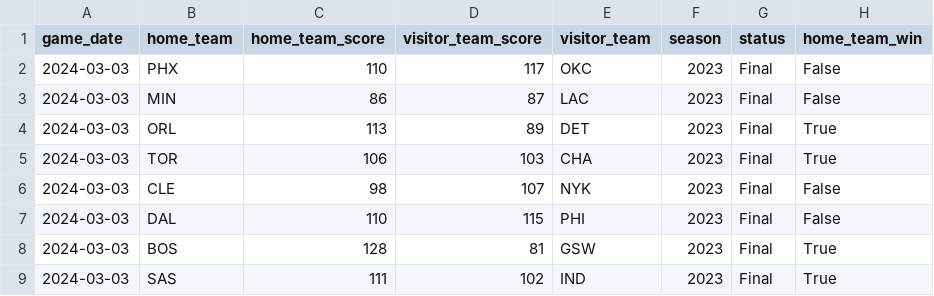
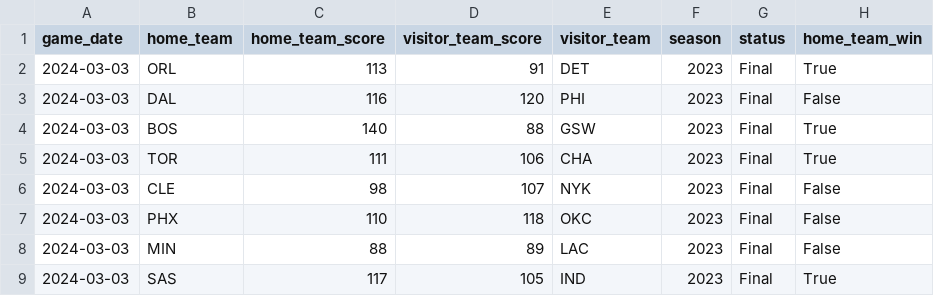
Before and after one commit to corey-cheung/nba-basketball-analytics, a CSV file: src/datasets/latest_games.csv, drawn as a sheet.

```diff
--- a/src/datasets/latest_games.csv
+++ b/src/datasets/latest_games.csv
@@ -1,9 +1,9 @@
 game_date,home_team,home_team_score,visitor_team_score,visitor_team,season,status,home_team_win
-2024-03-03,PHX,110,117,OKC,2023,Final,False
-2024-03-03,MIN,86,87,LAC,2023,Final,False
-2024-03-03,ORL,113,89,DET,2023,Final,True
-2024-03-03,TOR,106,103,CHA,2023,Final,True
+2024-03-03,ORL,113,91,DET,2023,Final,True
+2024-03-03,DAL,116,120,PHI,2023,Final,False
+2024-03-03,BOS,140,88,GSW,2023,Final,True
+2024-03-03,TOR,111,106,CHA,2023,Final,True
 2024-03-03,CLE,98,107,NYK,2023,Final,False
-2024-03-03,DAL,110,115,PHI,2023,Final,False
-2024-03-03,BOS,128,81,GSW,2023,Final,True
-2024-03-03,SAS,111,102,IND,2023,Final,True
+2024-03-03,PHX,110,118,OKC,2023,Final,False
+2024-03-03,MIN,88,89,LAC,2023,Final,False
+2024-03-03,SAS,117,105,IND,2023,Final,True
```
Also changed, not shown: src/datasets/last_10_games.csv.
